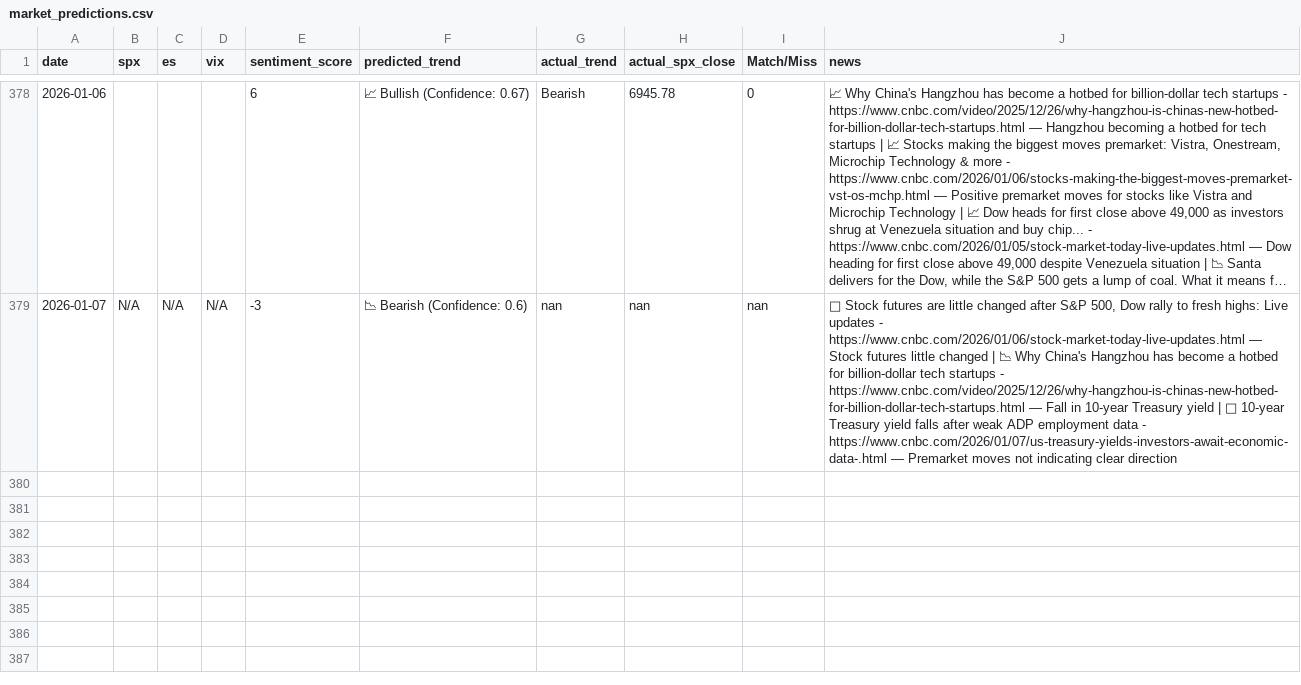
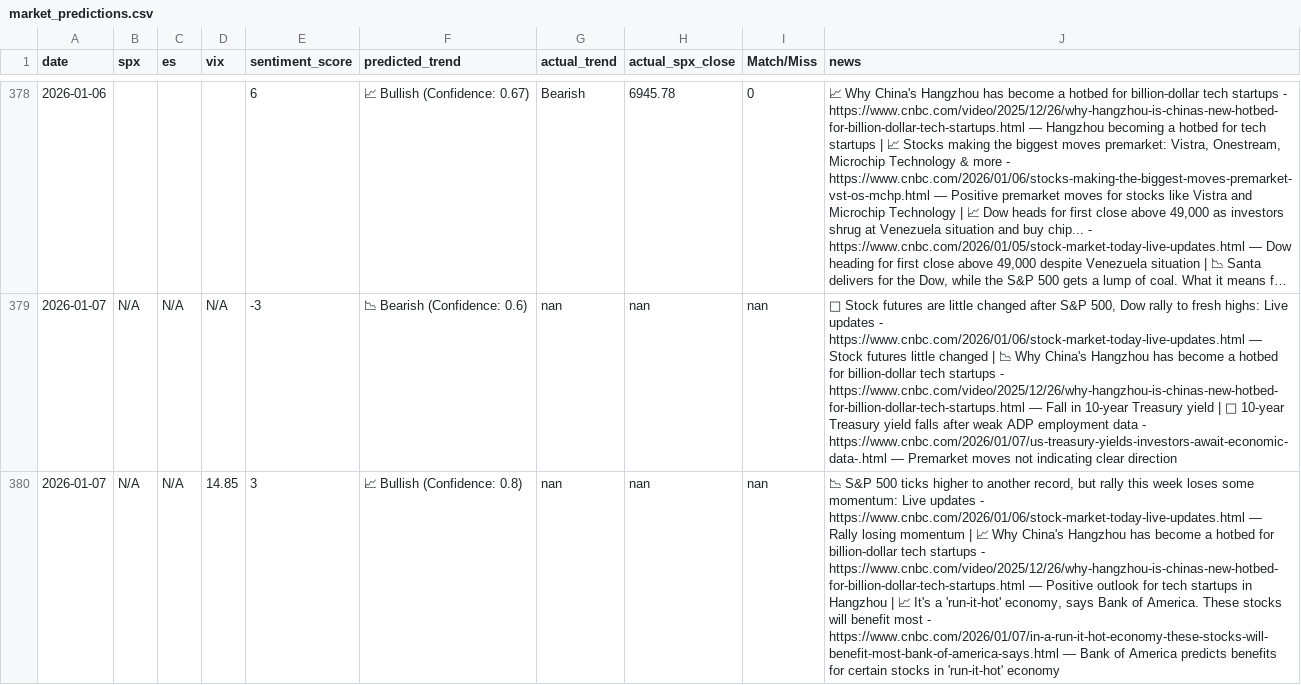
Before and after one commit to CDUS-Trading/Market-Alert-Bot-4, a CSV file: market_predictions.csv, drawn as a sheet; only a part is shown, gaps mark what is left out; long unchanged cells end in …; the diff names each change by its address in the sheet, - before the commit and + after, or states it on an @@ line.

```diff
--- a/market_predictions.csv
+++ b/market_predictions.csv
+row 380: 2026-01-07 | N/A | N/A | 14.85 | 3 | 📈 Bullish (Confidence: 0.8) | nan | nan | nan | 📉 S&P 500 ticks higher to another record, but rally this week loses some momentum: Live updates - https://www.cnbc.com/2026/01/06/stock-market-today-live-updates.html — Rally losing momentum | 📈 Why China's Hangzhou has become a hotbed for billion-dollar tech startups - https://www.cnbc.com/video/2025/12/26/why-hangzhou-is-chinas-new-hotbed-for-billion-dollar-tech-startups.html — Positive outlook for tech startups in Hangzhou | 📈 It's a 'run-it-hot' economy, says Bank of America. These stocks will benefit most - https://www.cnbc.com/2026/01/07/in-a-run-it-hot-economy-these-stocks-will-benefit-most-bank-of-america-says.html — Bank of America predicts benefits for certain stocks in 'run-it-hot' economy
```
